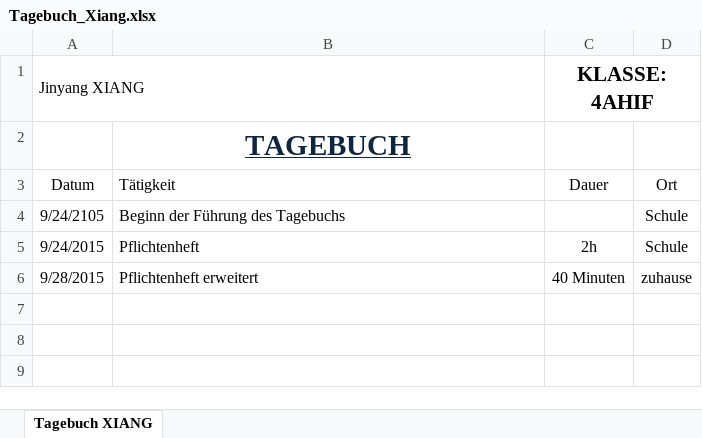
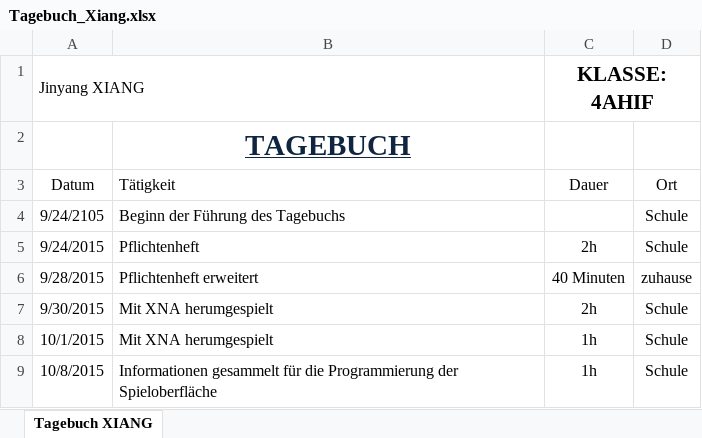
Before and after one commit to JinBack7/GrowIt, an Excel workbook: Tagebuch/Tagebuch_Xiang.xlsx, sheet Tagebuch XIANG, drawn as a sheet; values as stored, in another font and other column widths than the file's, no borders; the diff names each change by its address in the sheet, - before the commit and + after, or states it on an @@ line.

Commit message:
Tagebuch

```diff
--- a/Tagebuch/Tagebuch_Xiang.xlsx (sheet Tagebuch XIANG)
+++ b/Tagebuch/Tagebuch_Xiang.xlsx (sheet Tagebuch XIANG)
+row 7: 9/30/2015 | Mit XNA herumgespielt | 2h | Schule
+row 8: 10/1/2015 | Mit XNA herumgespielt | 1h | Schule
+row 9: 10/8/2015 | Informationen gesammelt für die Programmierung der Spieloberfläche | 1h | Schule
```
Also changed, not shown: 5 other files.
